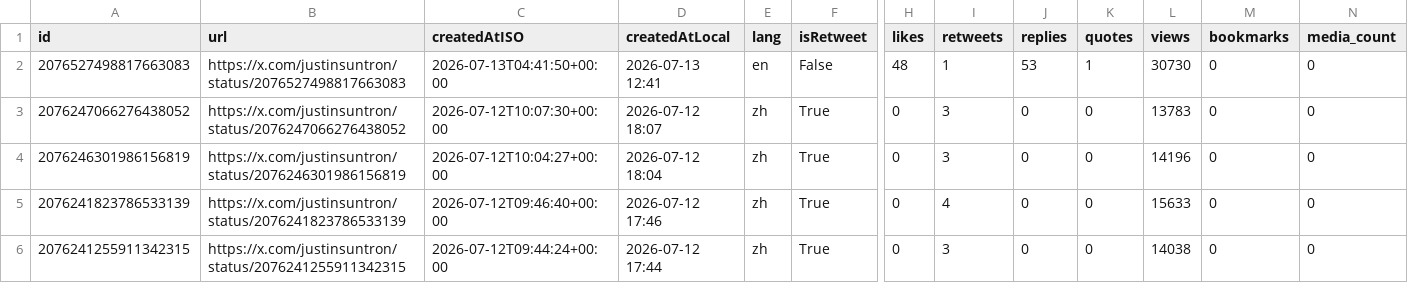
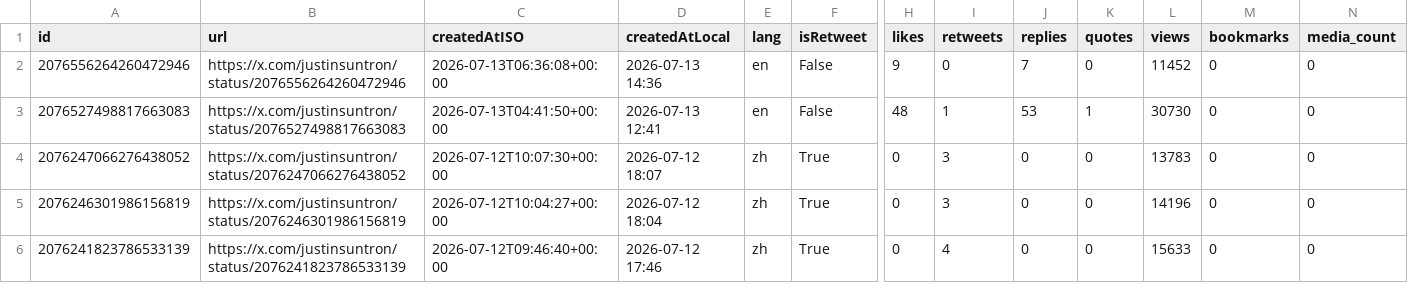
Before and after one commit to yan-labs/justin-sun-x-catalyst, a CSV file: data/justinsuntron_posts.csv, drawn as a sheet; only a part is shown, gaps mark what is left out; the shorter side is filled out with more unchanged rows; rows hold the shown columns only; the diff names each change by its address in the sheet, - before the commit and + after, or states it on an @@ line.

Commit message:
data: incremental post update (+1) 2026-07-13T06:37:46Z

```diff
--- a/data/justinsuntron_posts.csv
+++ b/data/justinsuntron_posts.csv
+row 2: 2076556264260472946 | https://x.com/justinsuntron/status/2076556264260472946 | 2026-07-13T06:36:08+00:00 | 2026-07-13 14:36 | en | False | 9 | 0 | 7 | 0 | 11452 | 0 | 0
```
Also changed, not shown: 3 other files.
